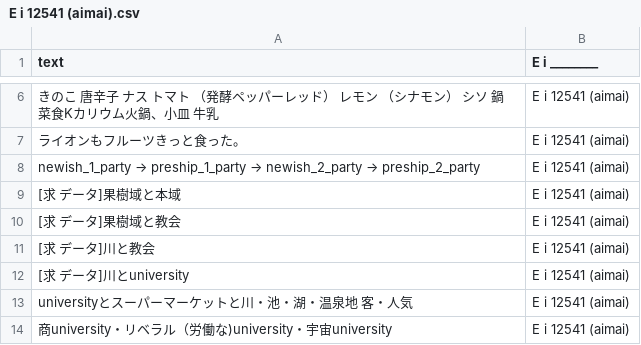
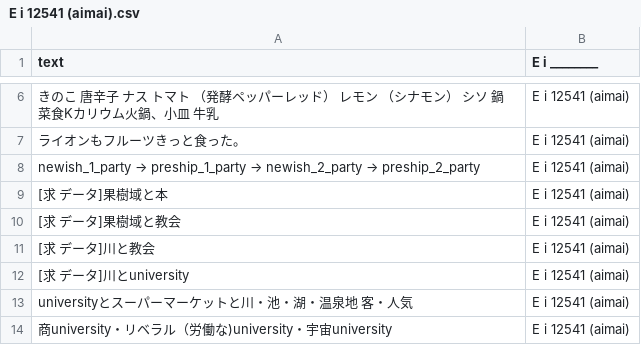
Before and after one commit to FruityheartGarden/E_I____, a CSV file: E i 12541 (aimai)/E i 12541 (aimai).csv, drawn as a sheet; only a part is shown, gaps mark what is left out; the diff names each change by its address in the sheet, - before the commit and + after, or states it on an @@ line.

Commit message:
🍊 E i 12541 (aimai).csv

```diff
--- a/E i 12541 (aimai)/E i 12541 (aimai).csv
+++ b/E i 12541 (aimai)/E i 12541 (aimai).csv
-A9 (text): [求 データ]果樹域と本域
+A9 (text): [求 データ]果樹域と本
```
